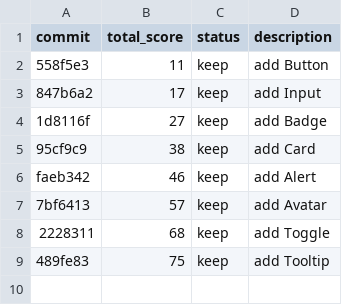
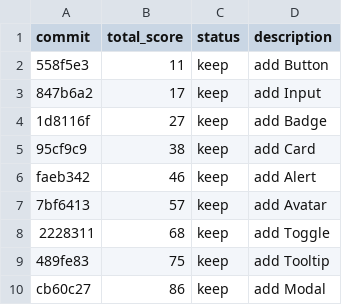
Before and after one commit to tanishqsh/auto-uikit, a TSV file: results.tsv, drawn as a sheet.

Commit message:
add: Tabs (score 86 → 92)

```diff
--- a/results.tsv
+++ b/results.tsv
@@ -9 +9,2 @@ faeb342	46	keep	add Alert
 489fe83	75	keep	add Tooltip
+cb60c27	86	keep	add Modal
```
Also changed, not shown: 1 other file.
